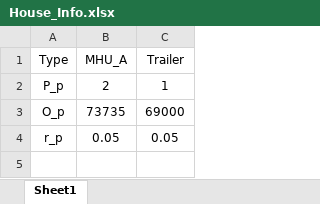
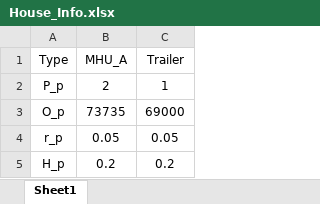
Before and after one commit to Sheng886/Long_Term_Housing_Planning, an Excel workbook: MHSP/data/House_Info.xlsx, sheet Sheet1, drawn as a sheet; values as stored, in another font and other column widths than the file's, no borders; the diff names each change by its address in the sheet, - before the commit and + after, or states it on an @@ line.

```diff
--- a/MHSP/data/House_Info.xlsx (sheet Sheet1)
+++ b/MHSP/data/House_Info.xlsx (sheet Sheet1)
+row 5: H_p | 0.2 | 0.2
```
Also changed, not shown: 28 other files.
